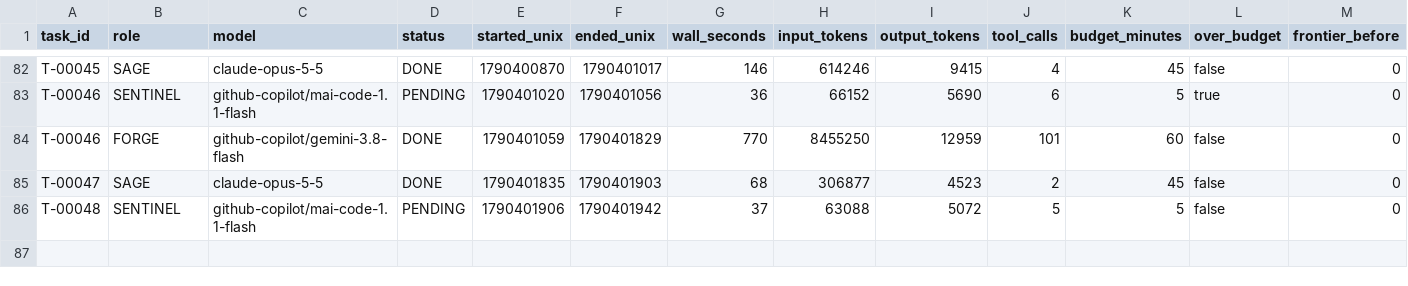
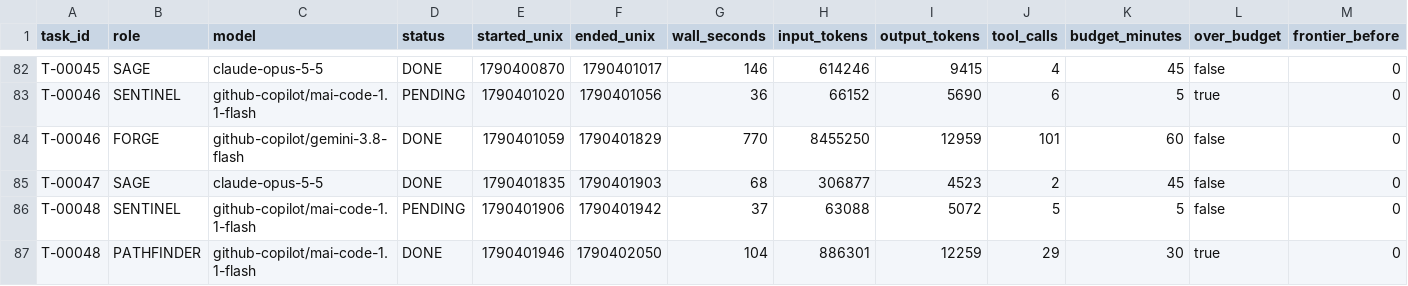
Before and after one commit to 4SAnalyticsnModelling/ecosys-modernization, a CSV file: .agent/metrics.csv, drawn as a sheet; only a part is shown, gaps mark what is left out; rows hold the shown columns only; the diff names each change by its address in the sheet, - before the commit and + after, or states it on an @@ line.

Commit message:
swarm: T-00048 DONE COLLECTED
Automated cycle commit by swarm_wrapper.py (decision D8). 5 path(s).

```diff
--- a/.agent/metrics.csv
+++ b/.agent/metrics.csv
+row 87: T-00048 | PATHFINDER | github-copilot/mai-code-1.1-flash | DONE | 1790401946 | 1790402050 | 104 | 886301 | 12259 | 29 | 30 | true | 0
```
Also changed, not shown: 4 other files.
